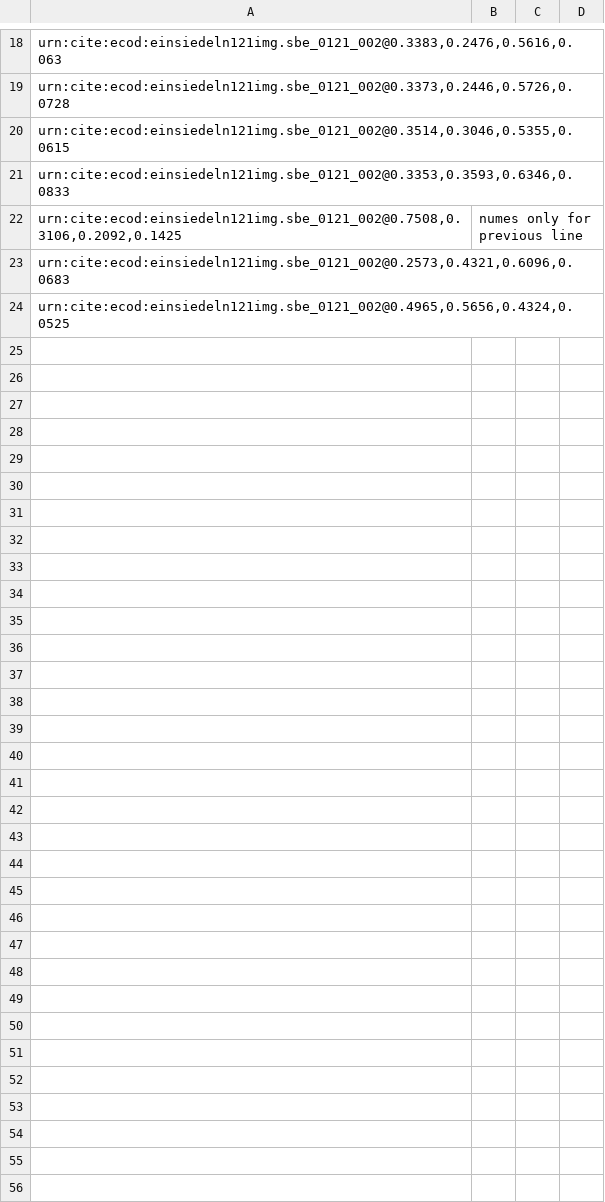
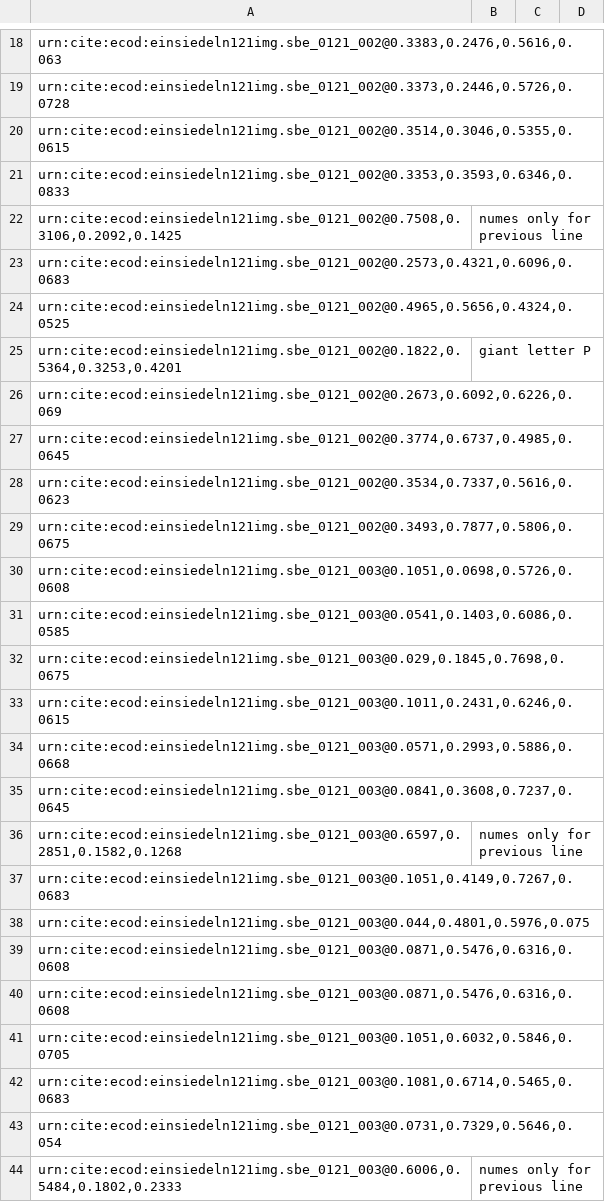
Before and after one commit to HCMID/chant, a CSV file: indices/Something temporary (Julia, 1-10).csv, drawn as a sheet; only a part is shown, gaps mark what is left out; the diff covers the shown part only; the diff names each change by its address in the sheet, - before the commit and + after, or states it on an @@ line.

Commit message:
Update Something temporary (Julia, 1-10).csv

```diff
--- a/indices/Something temporary (Julia, 1-10).csv
+++ b/indices/Something temporary (Julia, 1-10).csv
+row 25: urn:cite:ecod:einsiedeln121img.sbe_0121_002@0.1822,0.5364,0.3253,0.4201 | giant letter P
+row 26: urn:cite:ecod:einsiedeln121img.sbe_0121_002@0.2673,0.6092,0.6226,0.069
+row 27: urn:cite:ecod:einsiedeln121img.sbe_0121_002@0.3774,0.6737,0.4985,0.0645
+row 28: urn:cite:ecod:einsiedeln121img.sbe_0121_002@0.3534,0.7337,0.5616,0.0623
+row 29: urn:cite:ecod:einsiedeln121img.sbe_0121_002@0.3493,0.7877,0.5806,0.0675
+row 30: urn:cite:ecod:einsiedeln121img.sbe_0121_003@0.1051,0.0698,0.5726,0.0608
+row 31: urn:cite:ecod:einsiedeln121img.sbe_0121_003@0.0541,0.1403,0.6086,0.0585
+row 32: urn:cite:ecod:einsiedeln121img.sbe_0121_003@0.029,0.1845,0.7698,0.0675
+row 33: urn:cite:ecod:einsiedeln121img.sbe_0121_003@0.1011,0.2431,0.6246,0.0615
+row 34: urn:cite:ecod:einsiedeln121img.sbe_0121_003@0.0571,0.2993,0.5886,0.0668
+row 35: urn:cite:ecod:einsiedeln121img.sbe_0121_003@0.0841,0.3608,0.7237,0.0645
+row 36: urn:cite:ecod:einsiedeln121img.sbe_0121_003@0.6597,0.2851,0.1582,0.1268 | numes only for previous line
+row 37: urn:cite:ecod:einsiedeln121img.sbe_0121_003@0.1051,0.4149,0.7267,0.0683
+row 38: urn:cite:ecod:einsiedeln121img.sbe_0121_003@0.044,0.4801,0.5976,0.075
+row 39: urn:cite:ecod:einsiedeln121img.sbe_0121_003@0.0871,0.5476,0.6316,0.0608
+row 40: urn:cite:ecod:einsiedeln121img.sbe_0121_003@0.0871,0.5476,0.6316,0.0608
+row 41: urn:cite:ecod:einsiedeln121img.sbe_0121_003@0.1051,0.6032,0.5846,0.0705
+row 42: urn:cite:ecod:einsiedeln121img.sbe_0121_003@0.1081,0.6714,0.5465,0.0683
+row 43: urn:cite:ecod:einsiedeln121img.sbe_0121_003@0.0731,0.7329,0.5646,0.054
+row 44: urn:cite:ecod:einsiedeln121img.sbe_0121_003@0.6006,0.5484,0.1802,0.2333 | numes only for previous line
```
Also changed, not shown: 47 added rows elsewhere in this file.
